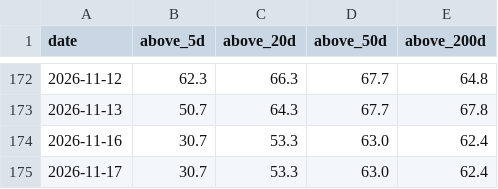
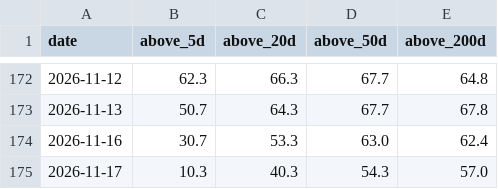
Before and after one commit to daveybitcoins/DaveyBitcoins-Website, a CSV file: data/breadth_top300_history.csv, drawn as a sheet; only a part is shown, gaps mark what is left out.

```diff
--- a/data/breadth_top300_history.csv
+++ b/data/breadth_top300_history.csv
@@ -174,2 +174,2 @@ date,above_5d,above_20d,above_50d,above_200d
 2026-11-16,30.7,53.3,63.0,62.4
-2026-11-17,30.7,53.3,63.0,62.4
+2026-11-17,10.3,40.3,54.3,57.0
```
Also changed, not shown: csv/Index_ETFs_2026-11-17.csv, csv/Weekly EMA Values_2026-11-17.csv, 5 other files.
